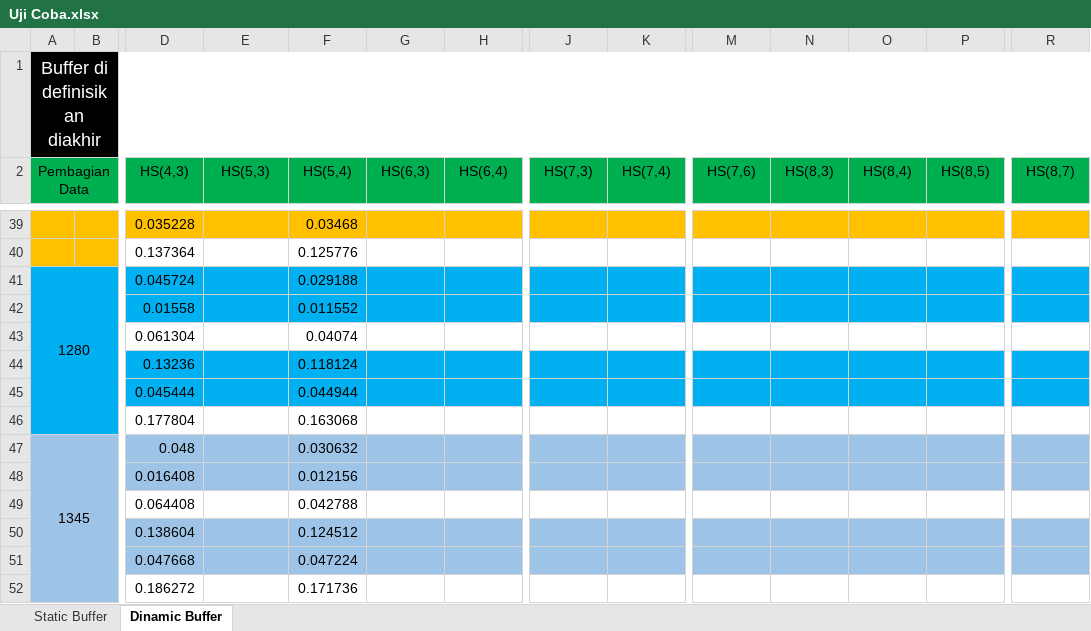
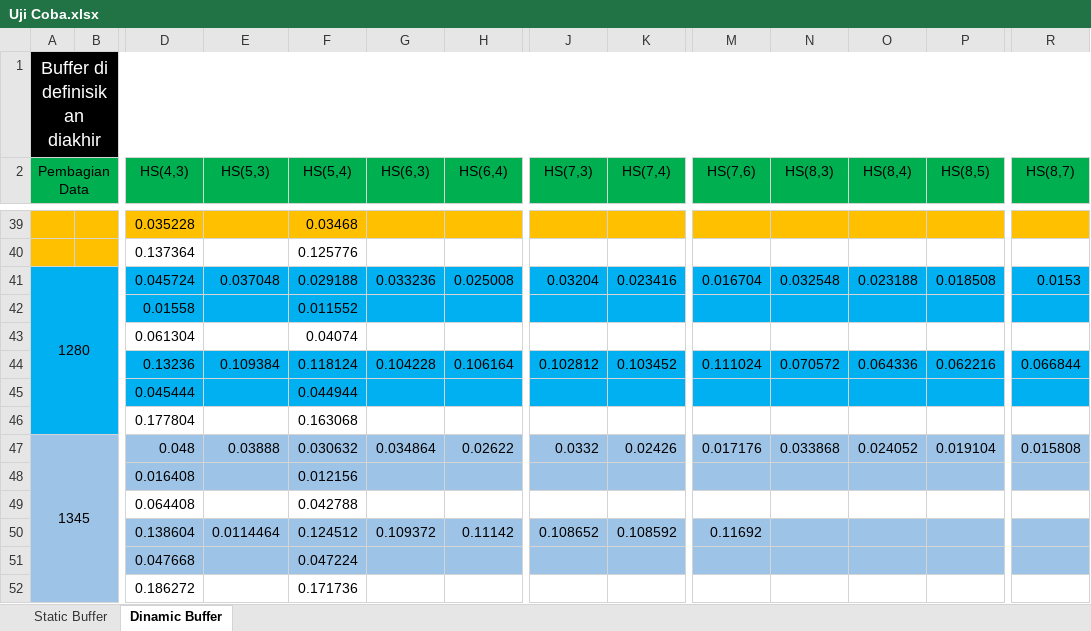
Before and after one commit to MHendriF/Heatshrink_codingan, an Excel workbook: Buku TA/Uji Coba.xlsx, sheet Dinamic Buffer, drawn as a sheet; only a part is shown, gaps mark what is left out; values as stored, in another font and other column widths than the file's, no borders; removed rows and columns are numbered as before the commit, all else as after; rows hold the shown columns only; the diff covers the shown part only; the diff names each change by its address in the sheet, - before the commit and + after, or states it on an @@ line.

```diff
--- a/Buku TA/Uji Coba.xlsx (sheet Dinamic Buffer)
+++ b/Buku TA/Uji Coba.xlsx (sheet Dinamic Buffer)
-E41 (HS(5,3)): (empty)
+E41 (HS(5,3)): 0.037048
-G41 (HS(6,3)): (empty)
+G41 (HS(6,3)): 0.033236
-H41 (HS(6,4)): (empty)
+H41 (HS(6,4)): 0.025008
-J41 (HS(7,3)): (empty)
+J41 (HS(7,3)): 0.03204
-K41 (HS(7,4)): (empty)
+K41 (HS(7,4)): 0.023416
-M41 (HS(7,6)): (empty)
+M41 (HS(7,6)): 0.016704
-N41 (HS(8,3)): (empty)
+N41 (HS(8,3)): 0.032548
-O41 (HS(8,4)): (empty)
+O41 (HS(8,4)): 0.023188
-P41 (HS(8,5)): (empty)
+P41 (HS(8,5)): 0.018508
-R41 (HS(8,7)): (empty)
+R41 (HS(8,7)): 0.0153
-row 44:  |  | 0.13236 |  | 0.118124
+row 44:  |  | 0.13236 | 0.109384 | 0.118124 | 0.104228 | 0.106164 | 0.102812 | 0.103452 | 0.111024 | 0.070572 | 0.064336 | 0.062216 | 0.066844
-E47 (HS(5,3)): (empty)
+E47 (HS(5,3)): 0.03888
-G47 (HS(6,3)): (empty)
+G47 (HS(6,3)): 0.034864
-H47 (HS(6,4)): (empty)
+H47 (HS(6,4)): 0.02622
-J47 (HS(7,3)): (empty)
+J47 (HS(7,3)): 0.0332
-K47 (HS(7,4)): (empty)
+K47 (HS(7,4)): 0.02426
-M47 (HS(7,6)): (empty)
+M47 (HS(7,6)): 0.017176
-N47 (HS(8,3)): (empty)
+N47 (HS(8,3)): 0.033868
-O47 (HS(8,4)): (empty)
+O47 (HS(8,4)): 0.024052
-P47 (HS(8,5)): (empty)
+P47 (HS(8,5)): 0.019104
-R47 (HS(8,7)): (empty)
+R47 (HS(8,7)): 0.015808
-row 50:  |  | 0.138604 |  | 0.124512
+row 50:  |  | 0.138604 | 0.0114464 | 0.124512 | 0.109372 | 0.11142 | 0.108652 | 0.108592 | 0.11692
```
Also changed, not shown: 2 added rows, 2 removed rows and 20 edited cells elsewhere in this sheet, 4 other files.
